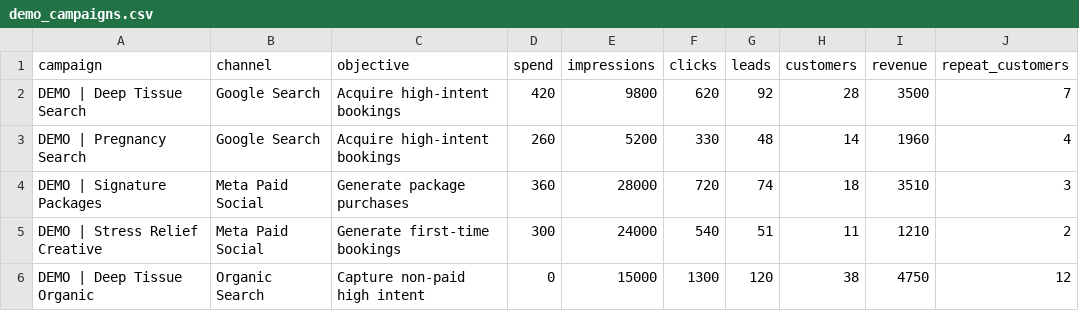
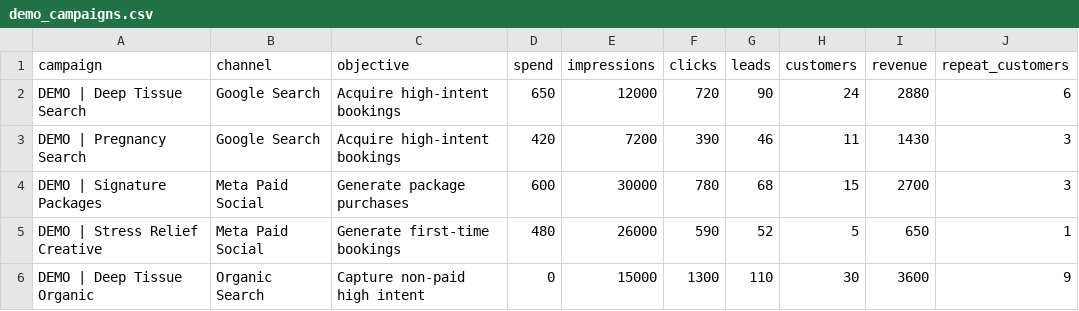
Before and after one commit to iamabhishek841/eden-growth-acquisition-sprint, a CSV file: data/demo_campaigns.csv, drawn as a sheet; only a part is shown; the diff covers the shown part only.

Commit message:
Simplify app into four growth decision workspaces
Reduce recruiter-facing navigation, group acquisition and lifecycle work coherently, add organic-social plays, and rebalance synthetic demo economics.

```diff
--- a/data/demo_campaigns.csv
+++ b/data/demo_campaigns.csv
@@ -1,6 +1,6 @@
 campaign,channel,objective,spend,impressions,clicks,leads,customers,revenue,repeat_customers
-DEMO | Deep Tissue Search,Google Search,Acquire high-intent bookings,420,9800,620,92,28,3500,7
-DEMO | Pregnancy Search,Google Search,Acquire high-intent bookings,260,5200,330,48,14,1960,4
-DEMO | Signature Packages,Meta Paid Social,Generate package purchases,360,28000,720,74,18,3510,3
-DEMO | Stress Relief Creative,Meta Paid Social,Generate first-time bookings,300,24000,540,51,11,1210,2
-DEMO | Deep Tissue Organic,Organic Search,Capture non-paid high intent,0,15000,1300,120,38,4750,12
+DEMO | Deep Tissue Search,Google Search,Acquire high-intent bookings,650,12000,720,90,24,2880,6
+DEMO | Pregnancy Search,Google Search,Acquire high-intent bookings,420,7200,390,46,11,1430,3
+DEMO | Signature Packages,Meta Paid Social,Generate package purchases,600,30000,780,68,15,2700,3
+DEMO | Stress Relief Creative,Meta Paid Social,Generate first-time bookings,480,26000,590,52,5,650,1
+DEMO | Deep Tissue Organic,Organic Search,Capture non-paid high intent,0,15000,1300,110,30,3600,9
```
Also changed, not shown: 19 edited cells elsewhere in this file, 4 other files.
